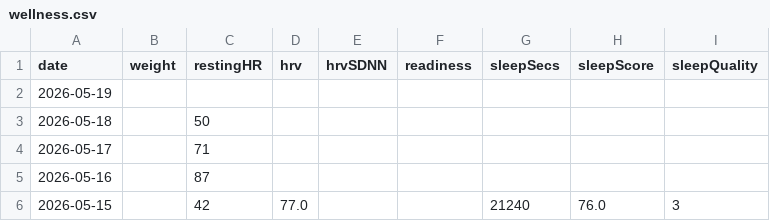
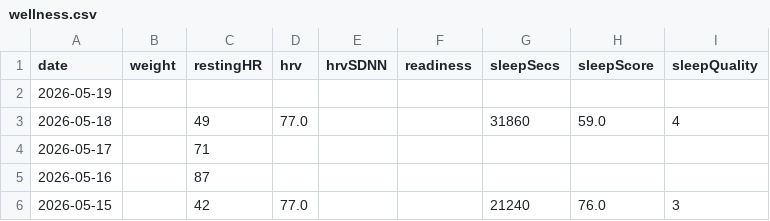
Before and after one commit to Trojon99/intervals-daily-coach, a CSV file: data/latest/wellness.csv, drawn as a sheet; only a part is shown; the diff names each change by its address in the sheet, - before the commit and + after, or states it on an @@ line.

```diff
--- a/data/latest/wellness.csv
+++ b/data/latest/wellness.csv
-C3 (restingHR): 50
+C3 (restingHR): 49
-D3 (hrv): (empty)
+D3 (hrv): 77.0
-G3 (sleepSecs): (empty)
+G3 (sleepSecs): 31860
-H3 (sleepScore): (empty)
+H3 (sleepScore): 59.0
-I3 (sleepQuality): (empty)
+I3 (sleepQuality): 4
```
Also changed, not shown: 11 other files.
